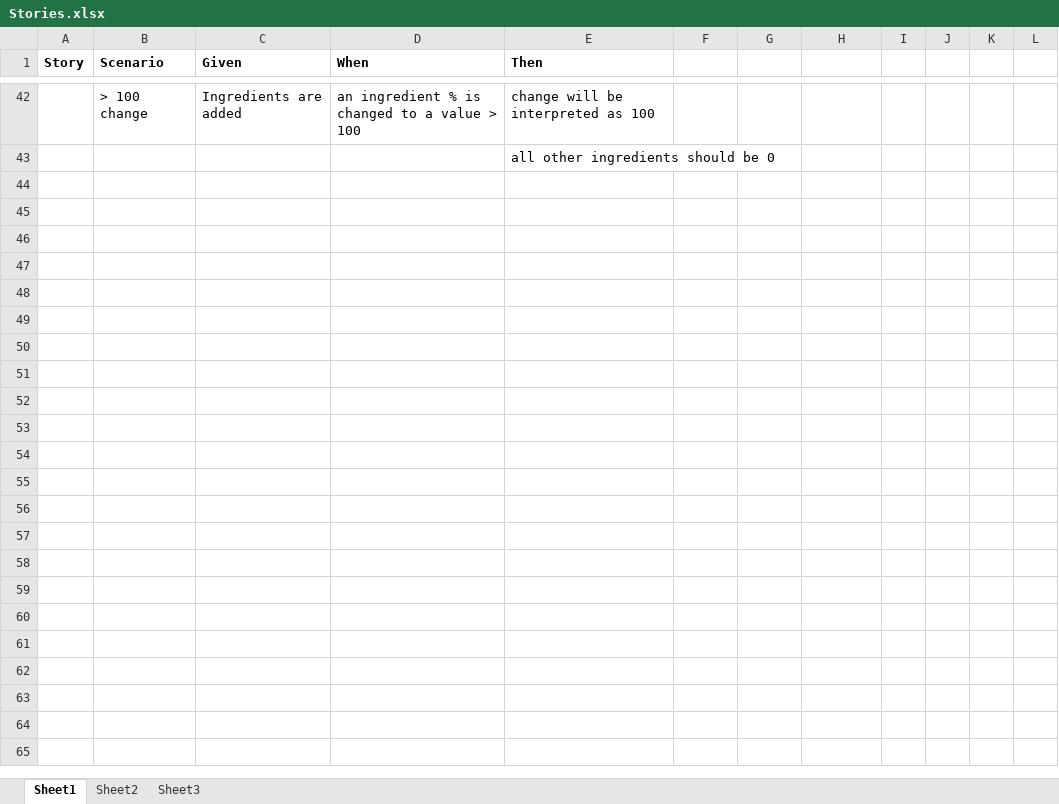
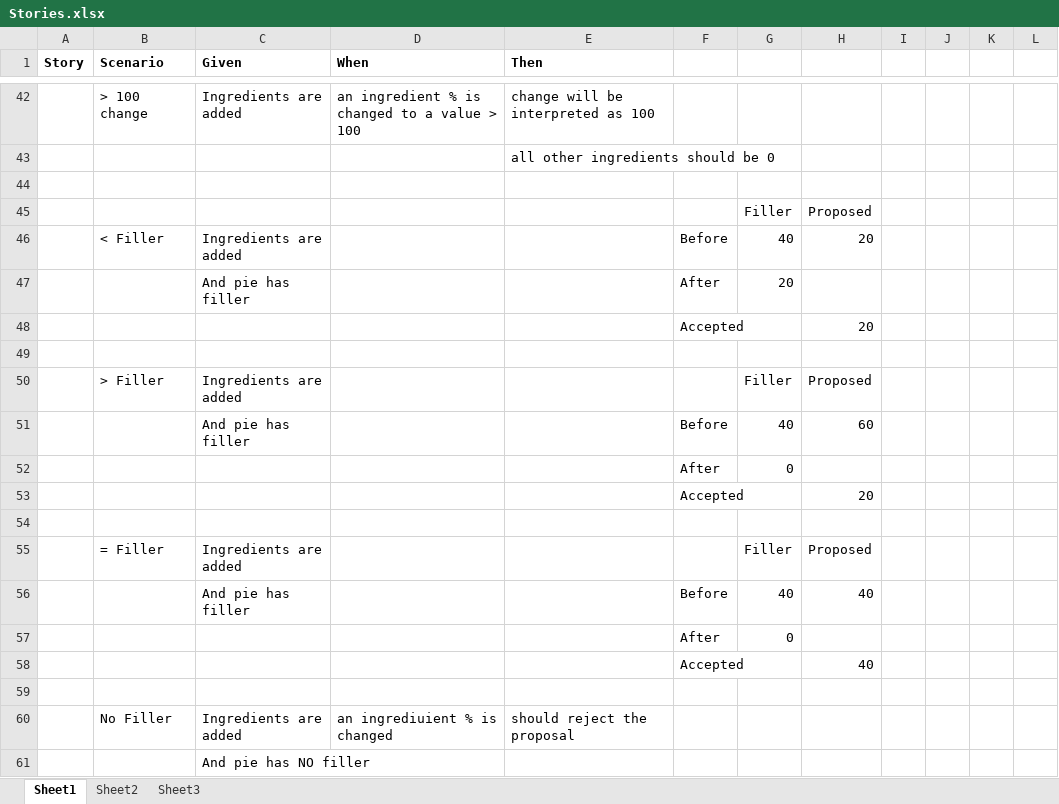
Before and after one commit to michael-ell/Pies, an Excel workbook: .Docs/Stories.xlsx, sheet Sheet1, drawn as a sheet; only a part is shown, gaps mark what is left out; values as stored, in another font and other column widths than the file's, no borders; the diff names each change by its address in the sheet, - before the commit and + after, or states it on an @@ line.

Commit message:
Added the concept of filler to the pie and wired announcing filler changes when other ingredients are changed.  Separated editable ingredients from non-editable (e.g. filler).

```diff
--- a/.Docs/Stories.xlsx (sheet Sheet1)
+++ b/.Docs/Stories.xlsx (sheet Sheet1)
+row 44: (empty)
+row 45:  |  |  |  |  |  | Filler | Proposed
+row 46:  | < Filler | Ingredients are added |  |  | Before | 40 | 20
+row 47:  |  | And pie has filler |  |  | After | 20
+row 48:  |  |  |  |  | Accepted |  | 20
+row 49: (empty)
+row 50:  | > Filler | Ingredients are added |  |  |  | Filler | Proposed
+row 51:  |  | And pie has filler |  |  | Before | 40 | 60
+row 52:  |  |  |  |  | After | 0
+row 53:  |  |  |  |  | Accepted |  | 20
+row 54: (empty)
+row 55:  | = Filler | Ingredients are added |  |  |  | Filler | Proposed
+row 56:  |  | And pie has filler |  |  | Before | 40 | 40
+row 57:  |  |  |  |  | After | 0
+row 58:  |  |  |  |  | Accepted |  | 40
+row 59: (empty)
+row 60:  | No Filler | Ingredients are added | an ingrediuient % is changed | should reject the proposal
+row 61:  |  | And pie has NO filler
```
Also changed, not shown: 13 other files.
